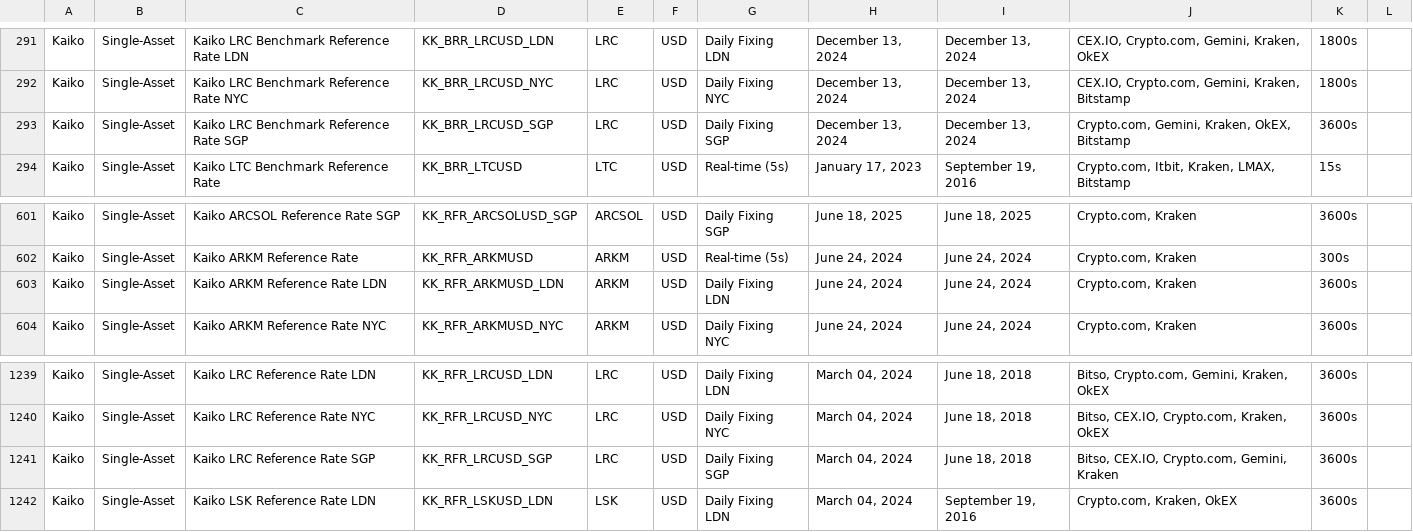
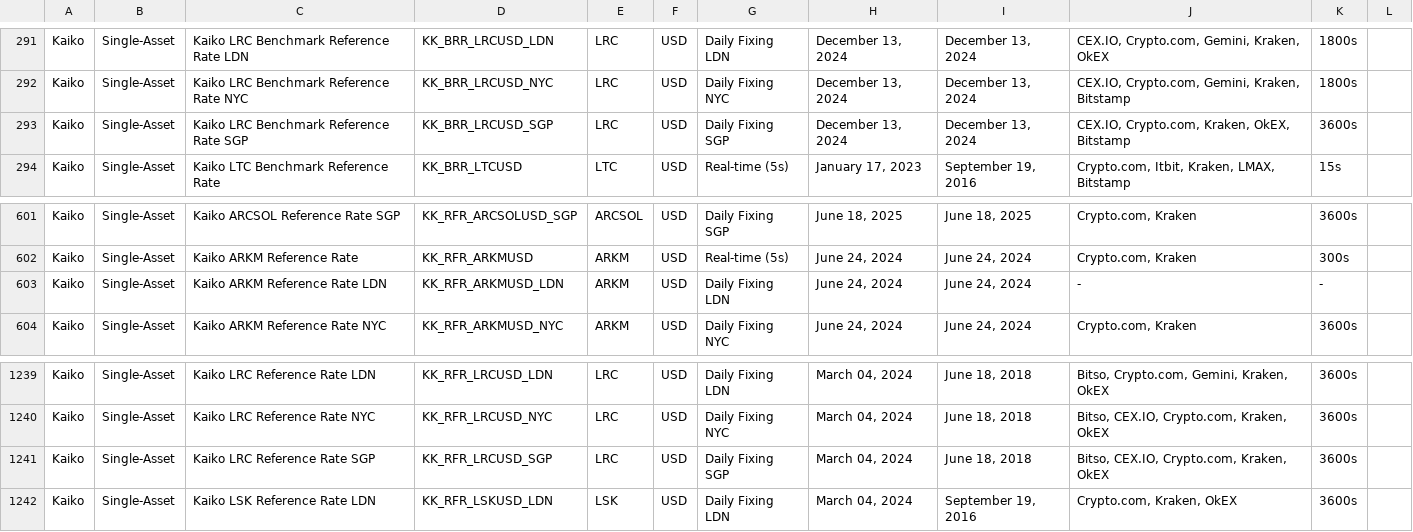
Before and after one commit to rdavill/kaiko_indices_coverage, a CSV file: Reference_Rates_Coverage.csv, drawn as a sheet; only a part is shown, gaps mark what is left out.

```diff
--- a/Reference_Rates_Coverage.csv
+++ b/Reference_Rates_Coverage.csv
@@ -292,3 +292,3 @@ Kaiko,Single-Asset,Kaiko LRC Benchmark Reference Rate LDN,KK_BRR_LRCUSD_LDN,LRC,
 Kaiko,Single-Asset,Kaiko LRC Benchmark Reference Rate NYC,KK_BRR_LRCUSD_NYC,LRC,USD,Daily Fixing NYC,"December 13, 2024","December 13, 2024","CEX.IO, Crypto.com, Gemini, Kraken, Bitstamp",1800s,
-Kaiko,Single-Asset,Kaiko LRC Benchmark Reference Rate SGP,KK_BRR_LRCUSD_SGP,LRC,USD,Daily Fixing SGP,"December 13, 2024","December 13, 2024","Crypto.com, Gemini, Kraken, OkEX, Bitstamp",3600s,
+Kaiko,Single-Asset,Kaiko LRC Benchmark Reference Rate SGP,KK_BRR_LRCUSD_SGP,LRC,USD,Daily Fixing SGP,"December 13, 2024","December 13, 2024","CEX.IO, Crypto.com, Kraken, OkEX, Bitstamp",3600s,
 Kaiko,Single-Asset,Kaiko LTC Benchmark Reference Rate ,KK_BRR_LTCUSD,LTC,USD,Real-time (5s),"January 17, 2023","September 19, 2016","Crypto.com, Itbit, Kraken, LMAX, Bitstamp",15s,
@@ -602,3 +602,3 @@ Kaiko,Single-Asset,Kaiko ARCSOL Reference Rate SGP,KK_RFR_ARCSOLUSD_SGP,ARCSOL,U
 Kaiko,Single-Asset,Kaiko ARKM Reference Rate ,KK_RFR_ARKMUSD,ARKM,USD,Real-time (5s),"June 24, 2024","June 24, 2024","Crypto.com, Kraken",300s,
-Kaiko,Single-Asset,Kaiko ARKM Reference Rate LDN,KK_RFR_ARKMUSD_LDN,ARKM,USD,Daily Fixing LDN,"June 24, 2024","June 24, 2024","Crypto.com, Kraken",3600s,
+Kaiko,Single-Asset,Kaiko ARKM Reference Rate LDN,KK_RFR_ARKMUSD_LDN,ARKM,USD,Daily Fixing LDN,"June 24, 2024","June 24, 2024",-,-,
 Kaiko,Single-Asset,Kaiko ARKM Reference Rate NYC,KK_RFR_ARKMUSD_NYC,ARKM,USD,Daily Fixing NYC,"June 24, 2024","June 24, 2024","Crypto.com, Kraken",3600s,
@@ -1240,3 +1240,3 @@ Kaiko,Single-Asset,Kaiko LRC Reference Rate LDN,KK_RFR_LRCUSD_LDN,LRC,USD,Daily
 Kaiko,Single-Asset,Kaiko LRC Reference Rate NYC,KK_RFR_LRCUSD_NYC,LRC,USD,Daily Fixing NYC,"March 04, 2024","June 18, 2018","Bitso, CEX.IO, Crypto.com, Kraken, OkEX",3600s,
-Kaiko,Single-Asset,Kaiko LRC Reference Rate SGP,KK_RFR_LRCUSD_SGP,LRC,USD,Daily Fixing SGP,"March 04, 2024","June 18, 2018","Bitso, CEX.IO, Crypto.com, Gemini, Kraken",3600s,
+Kaiko,Single-Asset,Kaiko LRC Reference Rate SGP,KK_RFR_LRCUSD_SGP,LRC,USD,Daily Fixing SGP,"March 04, 2024","June 18, 2018","Bitso, CEX.IO, Crypto.com, Kraken, OkEX",3600s,
 Kaiko,Single-Asset,Kaiko LSK Reference Rate LDN,KK_RFR_LSKUSD_LDN,LSK,USD,Daily Fixing LDN,"March 04, 2024","September 19, 2016","Crypto.com, Kraken, OkEX",3600s,
```
